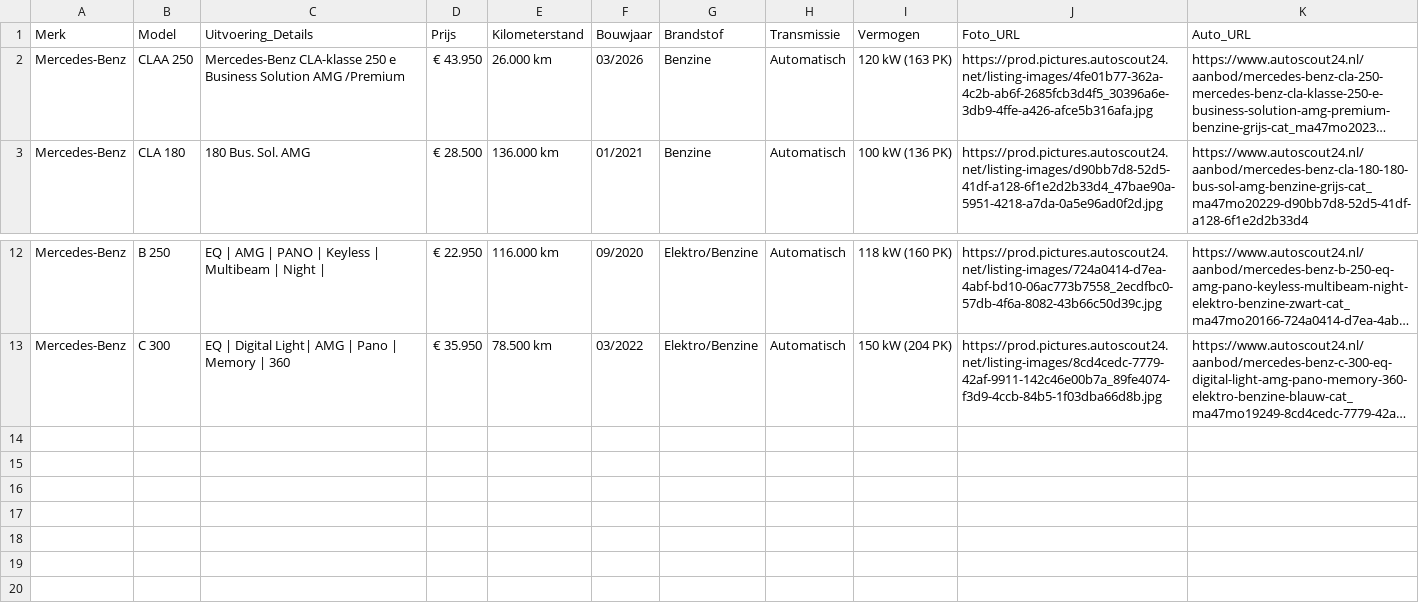
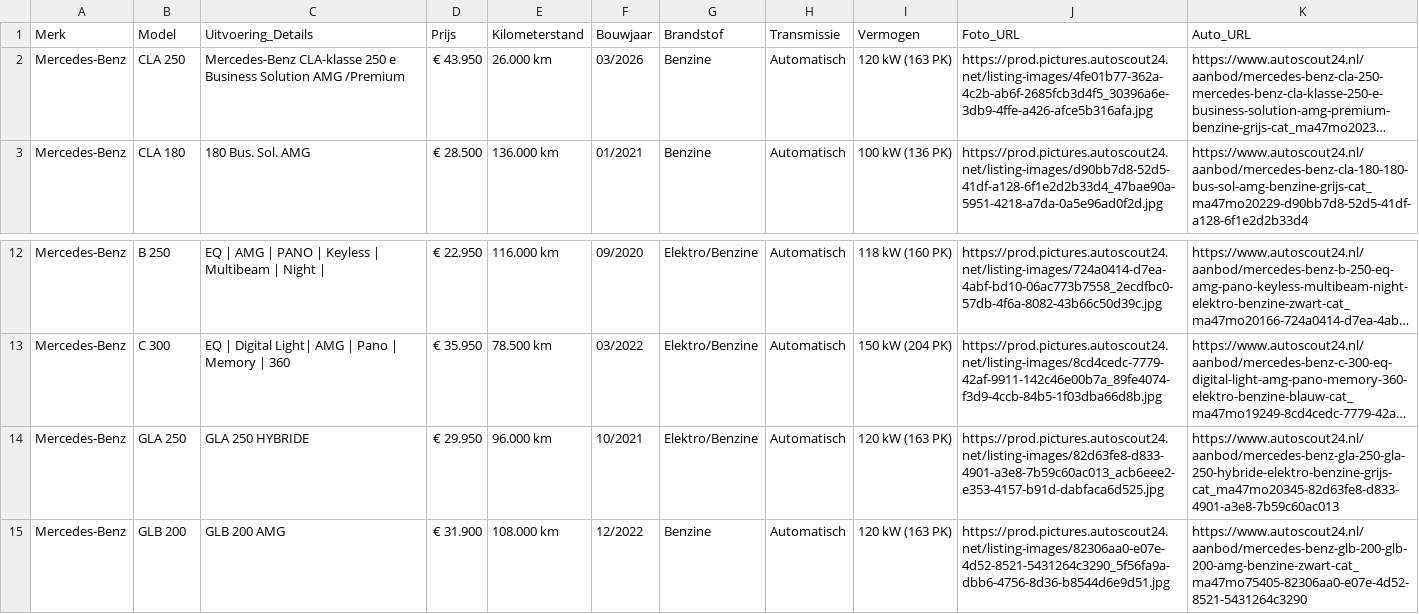
Before and after one commit to Autobedrijf/test2, a CSV file: auto_gegevens.csv, drawn as a sheet; only a part is shown, gaps mark what is left out; long unchanged cells end in …; the diff names each change by its address in the sheet, - before the commit and + after, or states it on an @@ line.

Commit message:
Update auto_gegevens.csv

```diff
--- a/auto_gegevens.csv
+++ b/auto_gegevens.csv
-B2 (Model): CLAA 250
+B2 (Model): CLA 250
+row 14: Mercedes-Benz | GLA 250 | GLA 250 HYBRIDE | € 29.950 | 96.000 km | 10/2021 | Elektro/Benzine | Automatisch | 120 kW (163 PK) | https://prod.pictures.autoscout24.net/listing-images/82d63fe8-d833-4901-a3e8-7b59c60ac013_acb6eee2-e353-4157-b91d-dabfaca6d525.jpg | https://www.autoscout24.nl/aanbod/mercedes-benz-gla-250-gla-250-hybride-elektro-benzine-grijs-cat_ma47mo20345-82d63fe8-d833-4901-a3e8-7b59c60ac013
+row 15: Mercedes-Benz | GLB 200 | GLB 200 AMG | € 31.900 | 108.000 km | 12/2022 | Benzine | Automatisch | 120 kW (163 PK) | https://prod.pictures.autoscout24.net/listing-images/82306aa0-e07e-4d52-8521-5431264c3290_5f56fa9a-dbb6-4756-8d36-b8544d6e9d51.jpg | https://www.autoscout24.nl/aanbod/mercedes-benz-glb-200-glb-200-amg-benzine-zwart-cat_ma47mo75405-82306aa0-e07e-4d52-8521-5431264c3290
```
